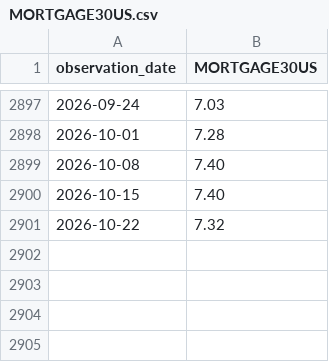
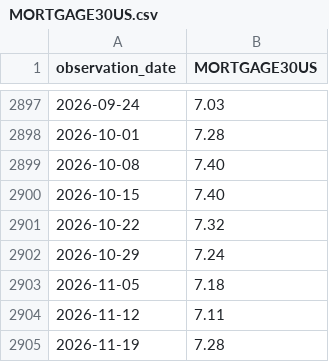
Before and after one commit to sihabalam67/zsi-header, a CSV file: channel/data/MORTGAGE30US.csv, drawn as a sheet; only a part is shown, gaps mark what is left out.

```diff
--- a/channel/data/MORTGAGE30US.csv
+++ b/channel/data/MORTGAGE30US.csv
@@ -2901 +2901,5 @@ observation_date,MORTGAGE30US
 2026-10-22,7.32
+2026-10-29,7.24
+2026-11-05,7.18
+2026-11-12,7.11
+2026-11-19,7.28
```
Also changed, not shown: channel/data/DPRIME.csv, 1 other file.
